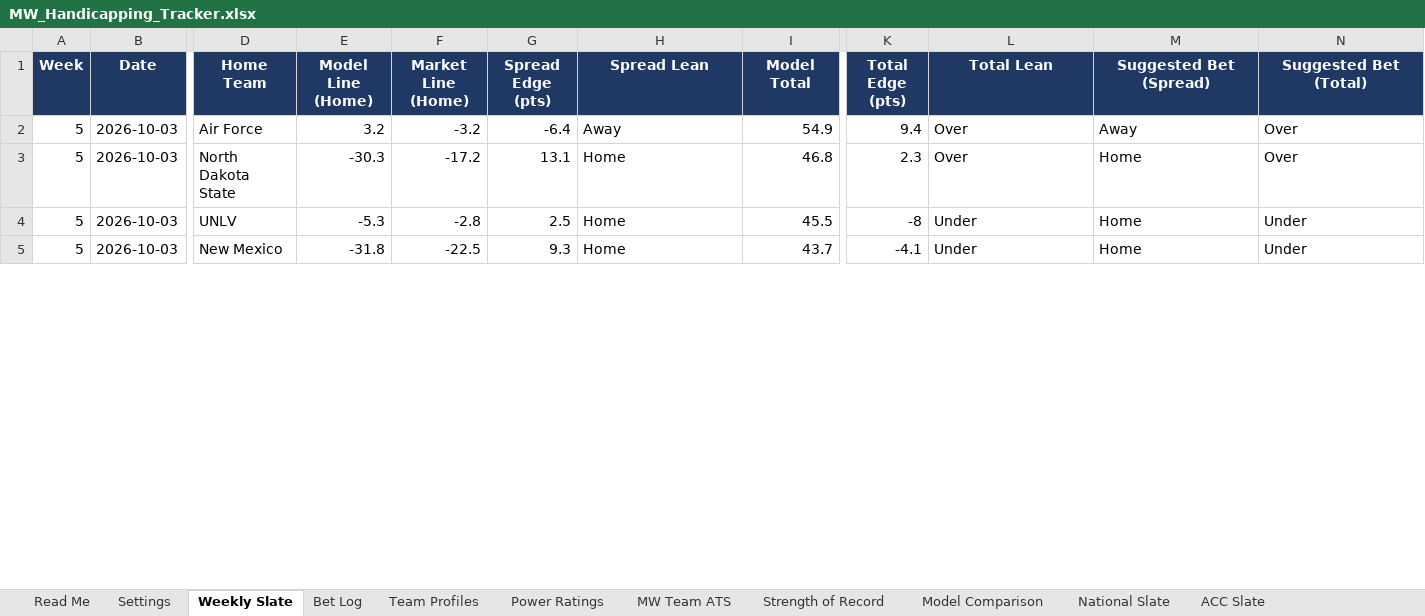
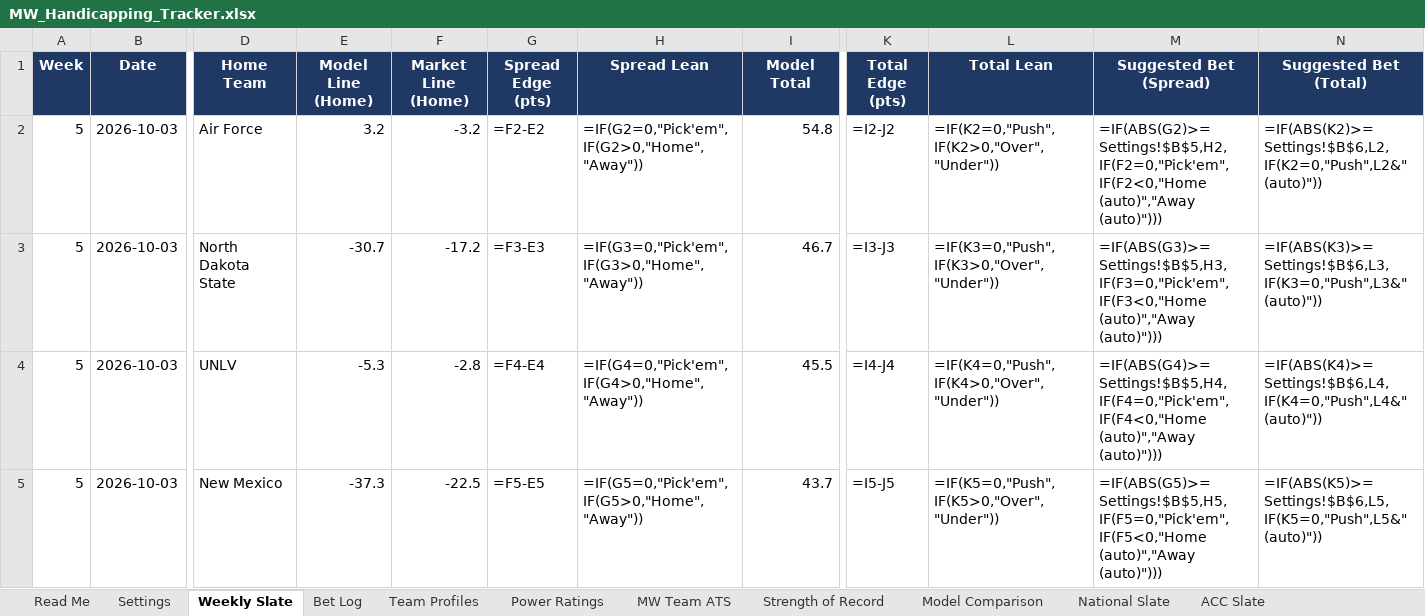
Before and after one commit to colea223/mdubcapping, an Excel workbook: excel/MW_Handicapping_Tracker.xlsx, sheet Weekly Slate, drawn as a sheet; only a part is shown, gaps mark what is left out; values as stored, in another font and other column widths than the file's, no borders; formulas without a stored value are shown as written; conditional formats not drawn; the diff covers the shown part only; the diff names each change by its address in the sheet, - before the commit and + after, or states it on an @@ line.

```diff
--- a/excel/MW_Handicapping_Tracker.xlsx (sheet Weekly Slate)
+++ b/excel/MW_Handicapping_Tracker.xlsx (sheet Weekly Slate)
-G2 (Spread Edge (pts)): -6.4
+G2 (Spread Edge (pts)): =F2-E2
-H2 (Spread Lean): Away
+H2 (Spread Lean): =IF(G2=0,"Pick'em",IF(G2>0,"Home","Away"))
-I2 (Model Total): 54.9
+I2 (Model Total): 54.8
-K2 (Total Edge (pts)): 9.4
+K2 (Total Edge (pts)): =I2-J2
-L2 (Total Lean): Over
+L2 (Total Lean): =IF(K2=0,"Push",IF(K2>0,"Over","Under"))
-M2 (Suggested Bet (Spread)): Away
+M2 (Suggested Bet (Spread)): =IF(ABS(G2)>=Settings!$B$5,H2,IF(F2=0,"Pick'em",IF(F2<0,"Home (auto)","Away (auto)")))
-N2 (Suggested Bet (Total)): Over
+N2 (Suggested Bet (Total)): =IF(ABS(K2)>=Settings!$B$6,L2,IF(K2=0,"Push",L2&" (auto)"))
-E3 (Model Line (Home)): -30.3
+E3 (Model Line (Home)): -30.7
-G3 (Spread Edge (pts)): 13.1
+G3 (Spread Edge (pts)): =F3-E3
-H3 (Spread Lean): Home
+H3 (Spread Lean): =IF(G3=0,"Pick'em",IF(G3>0,"Home","Away"))
-I3 (Model Total): 46.8
+I3 (Model Total): 46.7
-K3 (Total Edge (pts)): 2.3
+K3 (Total Edge (pts)): =I3-J3
-L3 (Total Lean): Over
+L3 (Total Lean): =IF(K3=0,"Push",IF(K3>0,"Over","Under"))
-M3 (Suggested Bet (Spread)): Home
+M3 (Suggested Bet (Spread)): =IF(ABS(G3)>=Settings!$B$5,H3,IF(F3=0,"Pick'em",IF(F3<0,"Home (auto)","Away (auto)")))
-N3 (Suggested Bet (Total)): Over
+N3 (Suggested Bet (Total)): =IF(ABS(K3)>=Settings!$B$6,L3,IF(K3=0,"Push",L3&" (auto)"))
-G4 (Spread Edge (pts)): 2.5
+G4 (Spread Edge (pts)): =F4-E4
-H4 (Spread Lean): Home
+H4 (Spread Lean): =IF(G4=0,"Pick'em",IF(G4>0,"Home","Away"))
-K4 (Total Edge (pts)): -8
+K4 (Total Edge (pts)): =I4-J4
-L4 (Total Lean): Under
+L4 (Total Lean): =IF(K4=0,"Push",IF(K4>0,"Over","Under"))
-M4 (Suggested Bet (Spread)): Home
+M4 (Suggested Bet (Spread)): =IF(ABS(G4)>=Settings!$B$5,H4,IF(F4=0,"Pick'em",IF(F4<0,"Home (auto)","Away (auto)")))
-N4 (Suggested Bet (Total)): Under
+N4 (Suggested Bet (Total)): =IF(ABS(K4)>=Settings!$B$6,L4,IF(K4=0,"Push",L4&" (auto)"))
-E5 (Model Line (Home)): -31.8
+E5 (Model Line (Home)): -37.3
-G5 (Spread Edge (pts)): 9.3
+G5 (Spread Edge (pts)): =F5-E5
-H5 (Spread Lean): Home
+H5 (Spread Lean): =IF(G5=0,"Pick'em",IF(G5>0,"Home","Away"))
-K5 (Total Edge (pts)): -4.1
+K5 (Total Edge (pts)): =I5-J5
-L5 (Total Lean): Under
+L5 (Total Lean): =IF(K5=0,"Push",IF(K5>0,"Over","Under"))
-M5 (Suggested Bet (Spread)): Home
+M5 (Suggested Bet (Spread)): =IF(ABS(G5)>=Settings!$B$5,H5,IF(F5=0,"Pick'em",IF(F5<0,"Home (auto)","Away (auto)")))
-N5 (Suggested Bet (Total)): Under
+N5 (Suggested Bet (Total)): =IF(ABS(K5)>=Settings!$B$6,L5,IF(K5=0,"Push",L5&" (auto)"))
```
Also changed, not shown: 8 added rows, 8 removed rows and 6 edited cells elsewhere in this sheet, sheet Bet Log, sheet Strength of Record, sheet Power Ratings, sheet National Slate, sheet Mid-American Slate, sheet SEC Slate, 11 more sheets, 16 other files.
